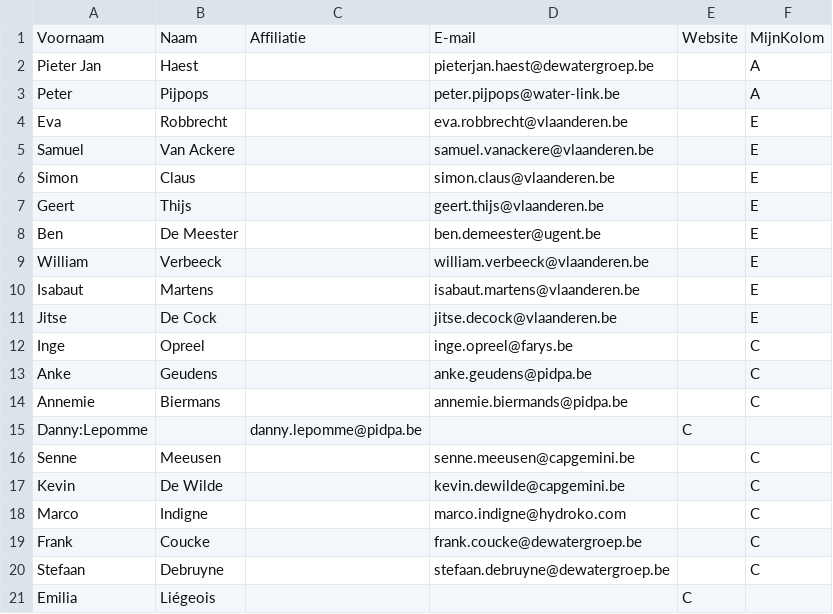
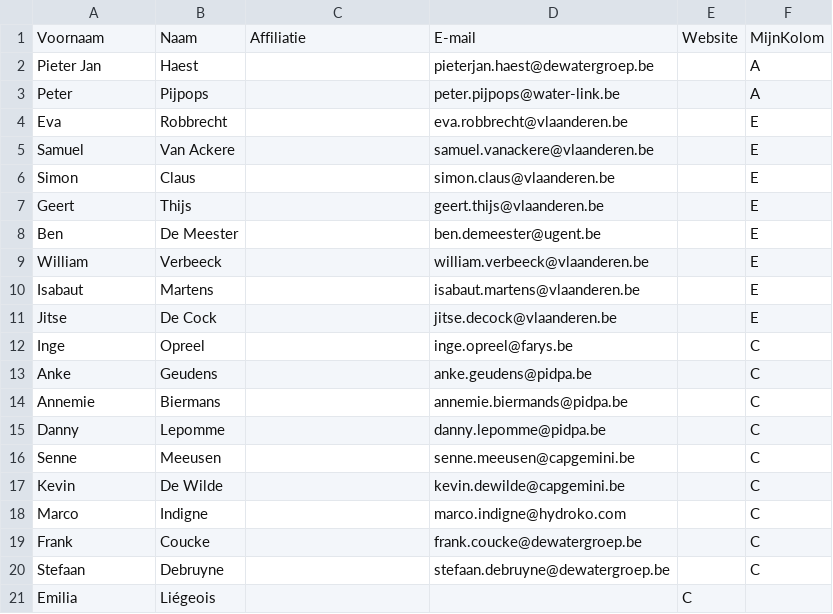
Before and after one commit to Informatievlaanderen/OSLOthema-DigitaleWatermeter, a CSV file: stakeholders.csv, drawn as a sheet.

Commit message:
Update stakeholders.csv

```diff
--- a/stakeholders.csv
+++ b/stakeholders.csv
@@ -14,3 +14,3 @@ Anke;Geudens;;anke.geudens@pidpa.be;;C
 Annemie;Biermans;;annemie.biermands@pidpa.be;;C
-Danny:Lepomme;;danny.lepomme@pidpa.be;;C
+Danny;Lepomme;;danny.lepomme@pidpa.be;;C
 Senne;Meeusen;;senne.meeusen@capgemini.be;;C
```
